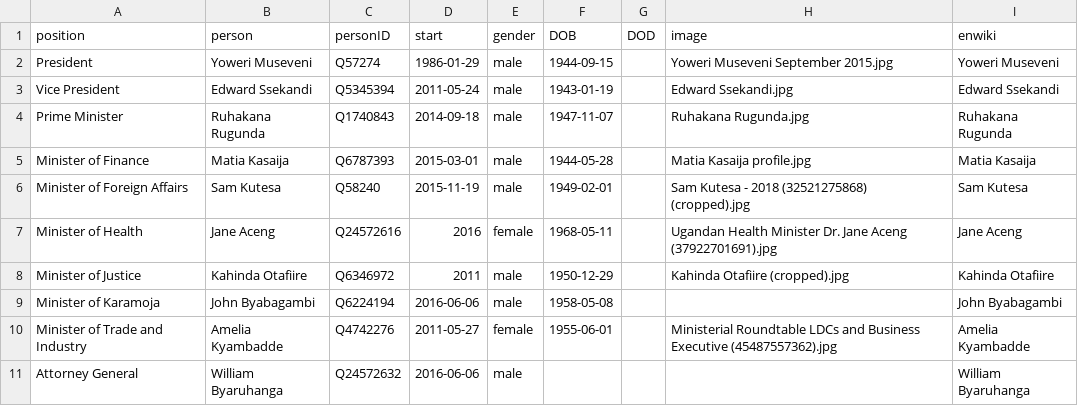
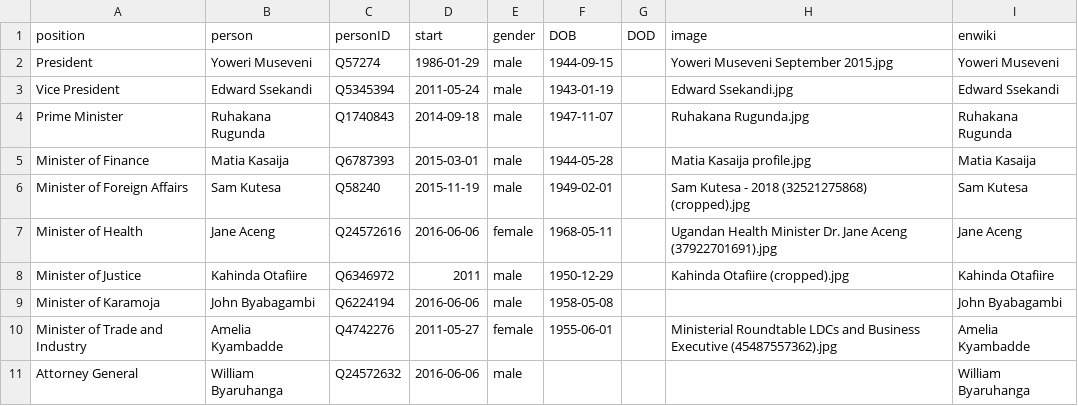
Before and after one commit to every-politician-scrapers/uganda-ministers, a CSV file: html/current.csv, drawn as a sheet.

```diff
--- a/html/current.csv
+++ b/html/current.csv
@@ -6,3 +6,3 @@ Minister of Finance,Matia Kasaija,Q6787393,2015-03-01,male,1944-05-28,,Matia Kas
 Minister of Foreign Affairs,Sam Kutesa,Q58240,2015-11-19,male,1949-02-01,,Sam Kutesa - 2018 (32521275868) (cropped).jpg,Sam Kutesa
-Minister of Health,Jane Aceng,Q24572616,2016,female,1968-05-11,,Ugandan Health Minister Dr. Jane Aceng (37922701691).jpg,Jane Aceng
+Minister of Health,Jane Aceng,Q24572616,2016-06-06,female,1968-05-11,,Ugandan Health Minister Dr. Jane Aceng (37922701691).jpg,Jane Aceng
 Minister of Justice,Kahinda Otafiire,Q6346972,2011,male,1950-12-29,,Kahinda Otafiire (cropped).jpg,Kahinda Otafiire
```
Also changed, not shown: html/holders21.csv.
